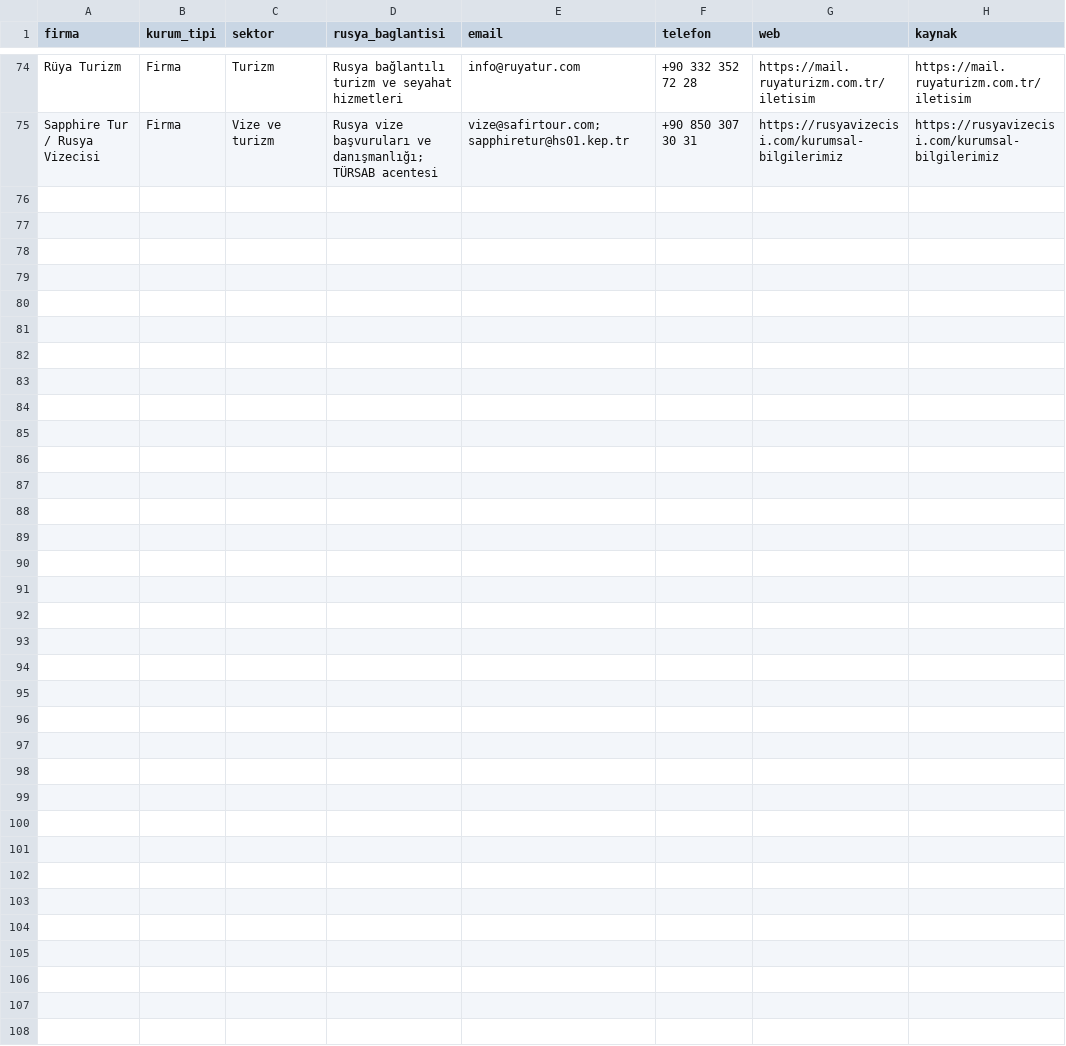
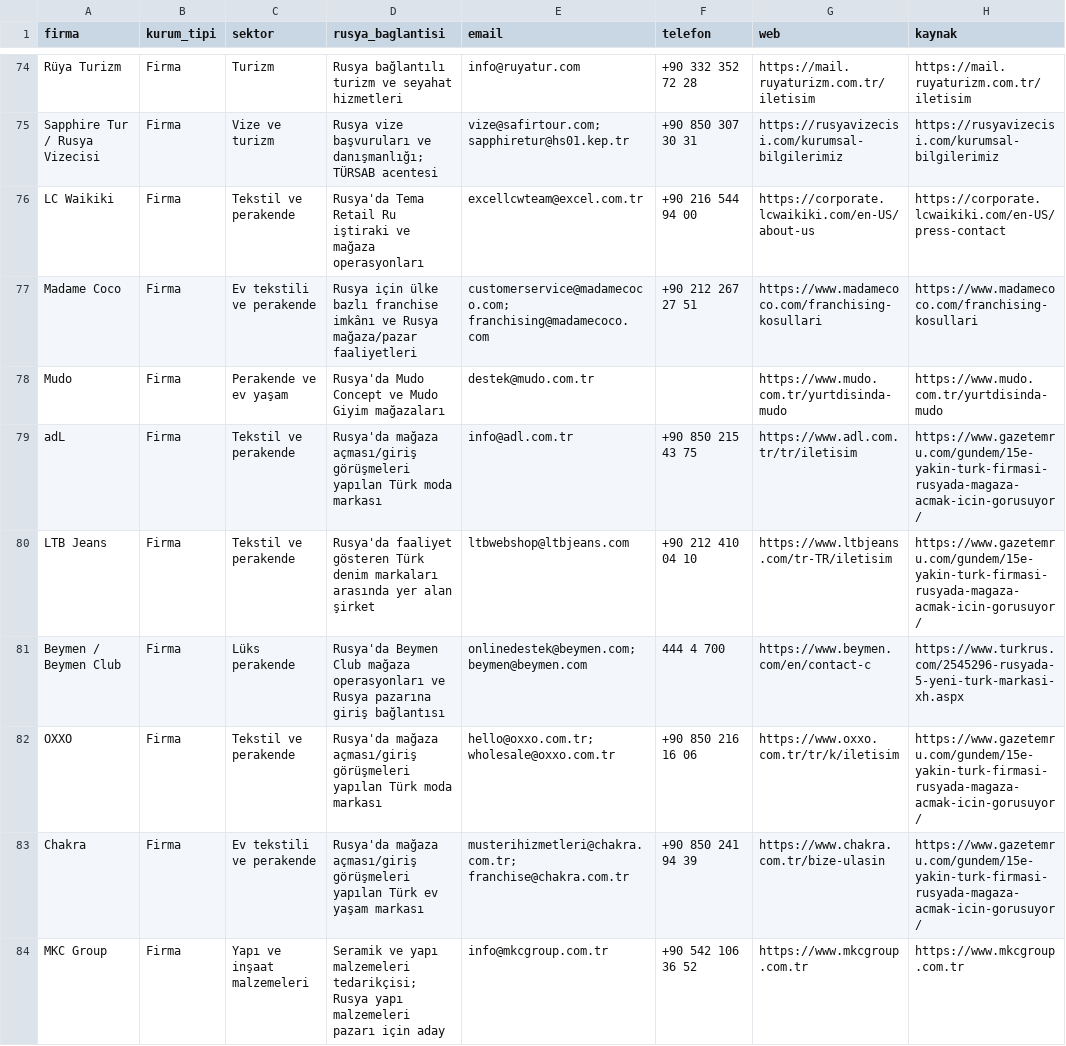
Before and after one commit to worldwidetradex4/2gis-email-discovery, a CSV file: turkfirmalari.csv, drawn as a sheet; only a part is shown, gaps mark what is left out; the diff covers the shown part only; the diff names each change by its address in the sheet, - before the commit and + after, or states it on an @@ line.

Commit message:
Rusya bağlantılı yeni marka ihracatçı ve üretici firmaları ekle

```diff
--- a/turkfirmalari.csv
+++ b/turkfirmalari.csv
+row 76: LC Waikiki | Firma | Tekstil ve perakende | Rusya'da Tema Retail Ru iştiraki ve mağaza operasyonları | excellcwteam@excel.com.tr | +90 216 544 94 00 | https://corporate.lcwaikiki.com/en-US/about-us | https://corporate.lcwaikiki.com/en-US/press-contact
+row 77: Madame Coco | Firma | Ev tekstili ve perakende | Rusya için ülke bazlı franchise imkânı ve Rusya mağaza/pazar faaliyetleri | customerservice@madamecoco.com; franchising@madamecoco.com | +90 212 267 27 51 | https://www.madamecoco.com/franchising-kosullari | https://www.madamecoco.com/franchising-kosullari
+row 78: Mudo | Firma | Perakende ve ev yaşam | Rusya'da Mudo Concept ve Mudo Giyim mağazaları | destek@mudo.com.tr |  | https://www.mudo.com.tr/yurtdisinda-mudo | https://www.mudo.com.tr/yurtdisinda-mudo
+row 79: adL | Firma | Tekstil ve perakende | Rusya'da mağaza açması/giriş görüşmeleri yapılan Türk moda markası | info@adl.com.tr | +90 850 215 43 75 | https://www.adl.com.tr/tr/iletisim | https://www.gazetemru.com/gundem/15e-yakin-turk-firmasi-rusyada-magaza-acmak-icin-gorusuyor/
+row 80: LTB Jeans | Firma | Tekstil ve perakende | Rusya'da faaliyet gösteren Türk denim markaları arasında yer alan şirket | ltbwebshop@ltbjeans.com | +90 212 410 04 10 | https://www.ltbjeans.com/tr-TR/iletisim | https://www.gazetemru.com/gundem/15e-yakin-turk-firmasi-rusyada-magaza-acmak-icin-gorusuyor/
+row 81: Beymen / Beymen Club | Firma | Lüks perakende | Rusya'da Beymen Club mağaza operasyonları ve Rusya pazarına giriş bağlantısı | onlinedestek@beymen.com; beymen@beymen.com | 444 4 700 | https://www.beymen.com/en/contact-c | https://www.turkrus.com/2545296-rusyada-5-yeni-turk-markasi-xh.aspx
+row 82: OXXO | Firma | Tekstil ve perakende | Rusya'da mağaza açması/giriş görüşmeleri yapılan Türk moda markası | hello@oxxo.com.tr; wholesale@oxxo.com.tr | +90 850 216 16 06 | https://www.oxxo.com.tr/tr/k/iletisim | https://www.gazetemru.com/gundem/15e-yakin-turk-firmasi-rusyada-magaza-acmak-icin-gorusuyor/
+row 83: Chakra | Firma | Ev tekstili ve perakende | Rusya'da mağaza açması/giriş görüşmeleri yapılan Türk ev yaşam markası | musterihizmetleri@chakra.com.tr; franchise@chakra.com.tr | +90 850 241 94 39 | https://www.chakra.com.tr/bize-ulasin | https://www.gazetemru.com/gundem/15e-yakin-turk-firmasi-rusyada-magaza-acmak-icin-gorusuyor/
+row 84: MKC Group | Firma | Yapı ve inşaat malzemeleri | Seramik ve yapı malzemeleri tedarikçisi; Rusya yapı malzemeleri pazarı için aday | info@mkcgroup.com.tr | +90 542 106 36 52 | https://www.mkcgroup.com.tr | https://www.mkcgroup.com.tr
```
Also changed, not shown: 9 added rows elsewhere in this file.
